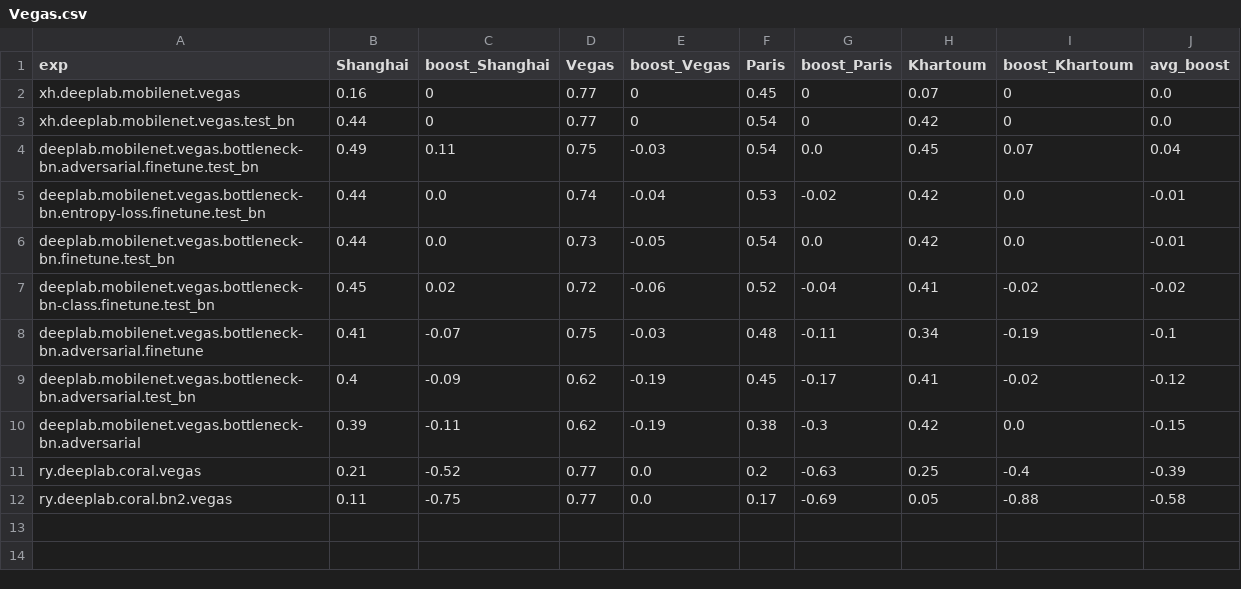
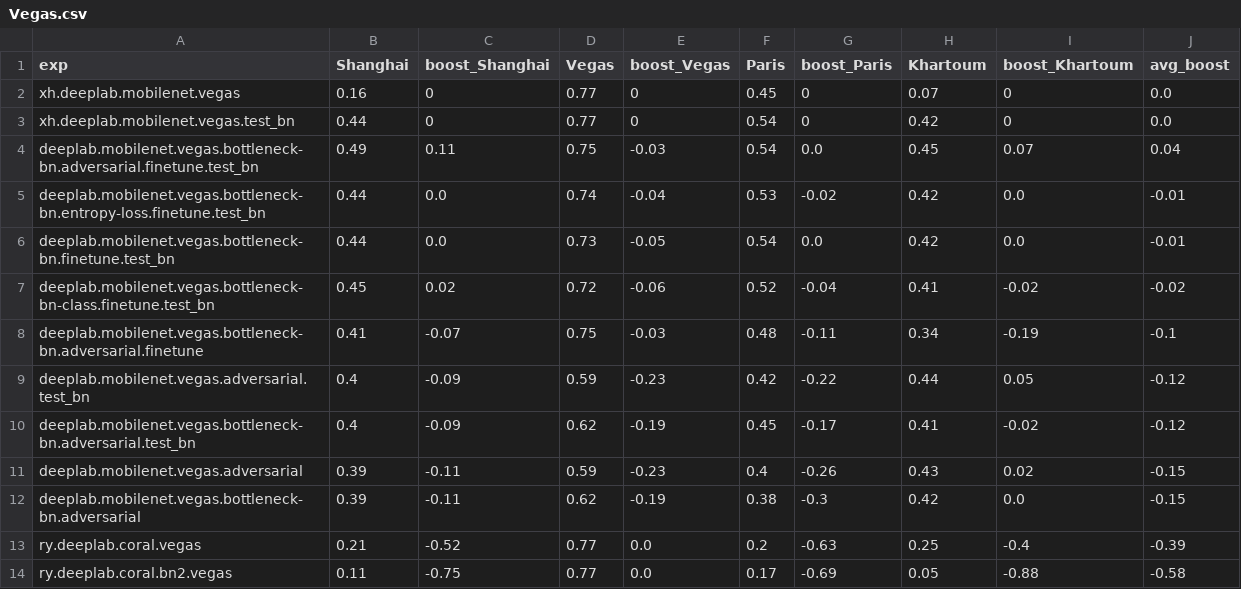
Before and after one commit to Oliver-ss/Domain_Adaptation, a CSV file: results/Vegas.csv, drawn as a sheet; the diff names each change by its address in the sheet, - before the commit and + after, or states it on an @@ line.

Commit message:
update

```diff
--- a/results/Vegas.csv
+++ b/results/Vegas.csv
+row 9: deeplab.mobilenet.vegas.adversarial.test_bn | 0.4 | -0.09 | 0.59 | -0.23 | 0.42 | -0.22 | 0.44 | 0.05 | -0.12
+row 11: deeplab.mobilenet.vegas.adversarial | 0.39 | -0.11 | 0.59 | -0.23 | 0.4 | -0.26 | 0.43 | 0.02 | -0.15
```
